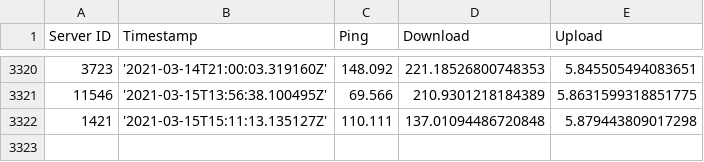
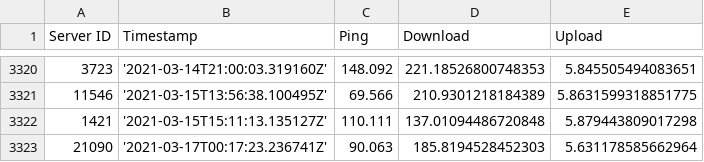
Before and after one commit to sebastiansam55/isp-tracking, a CSV file: out.csv, drawn as a sheet; only a part is shown, gaps mark what is left out.

Commit message:
Update csv

```diff
--- a/out.csv
+++ b/out.csv
@@ -3322 +3322,2 @@ Server ID, Timestamp, Ping, Download, Upload
 1421, '2021-03-15T15:11:13.135127Z', 110.111, 137.01094486720848, 5.879443809017298
+21090, '2021-03-17T00:17:23.236741Z', 90.063, 185.8194528452303, 5.631178585662964
```
